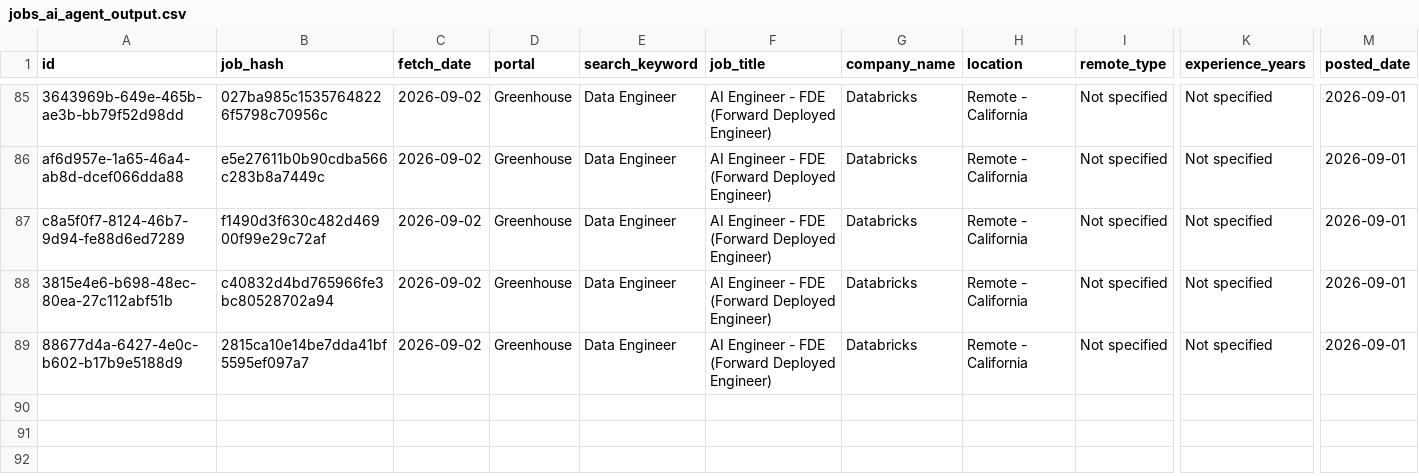
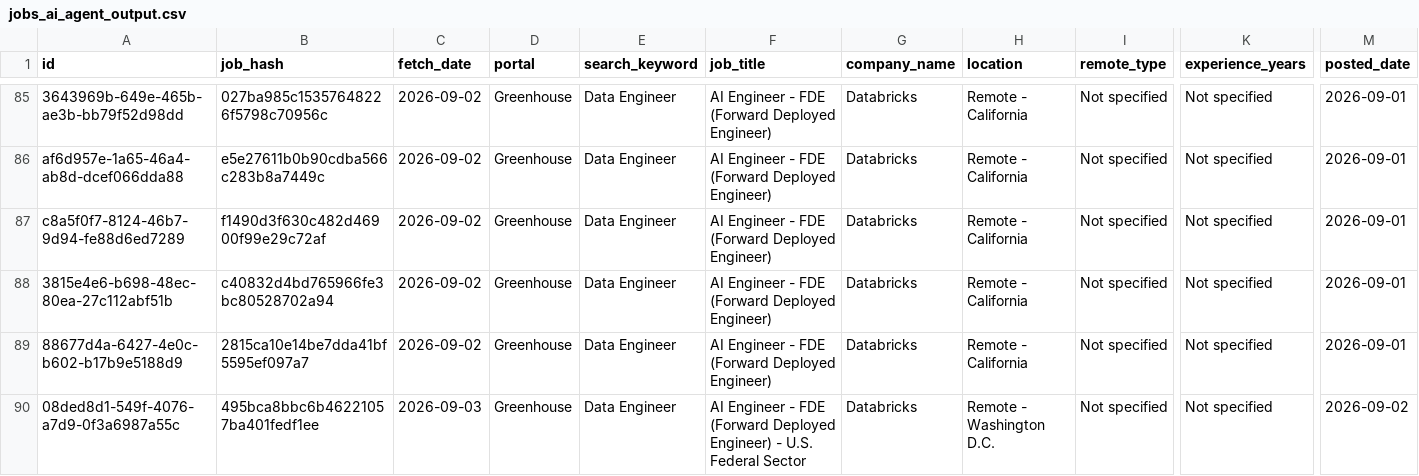
Before and after one commit to scrapper001-jobs/daily-job-scraper, a CSV file: jobs_ai_agent_output.csv, drawn as a sheet; only a part is shown, gaps mark what is left out; rows hold the shown columns only; the diff names each change by its address in the sheet, - before the commit and + after, or states it on an @@ line.

```diff
--- a/jobs_ai_agent_output.csv
+++ b/jobs_ai_agent_output.csv
+row 90: 08ded8d1-549f-4076-a7d9-0f3a6987a55c | 495bca8bbc6b46221057ba401fedf1ee | 2026-09-03 | Greenhouse | Data Engineer | AI Engineer - FDE (Forward Deployed Engineer) - U.S. Federal Sector | Databricks | Remote - Washington D.C. | Not specified | Not specified | 2026-09-02
```
